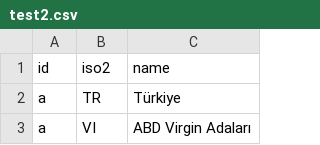
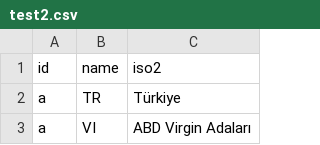
Before and after one commit to unfurkan/files, a CSV file: test2.csv, drawn as a sheet; only a part is shown; removed rows and columns are numbered as before the commit, all else as after; the diff names each change by its address in the sheet, - before the commit and + after, or states it on an @@ line.

Commit message:
test

```diff
--- a/test2.csv
+++ b/test2.csv
-row 1: id | iso2 | name
+row 1: id | name | iso2
```
